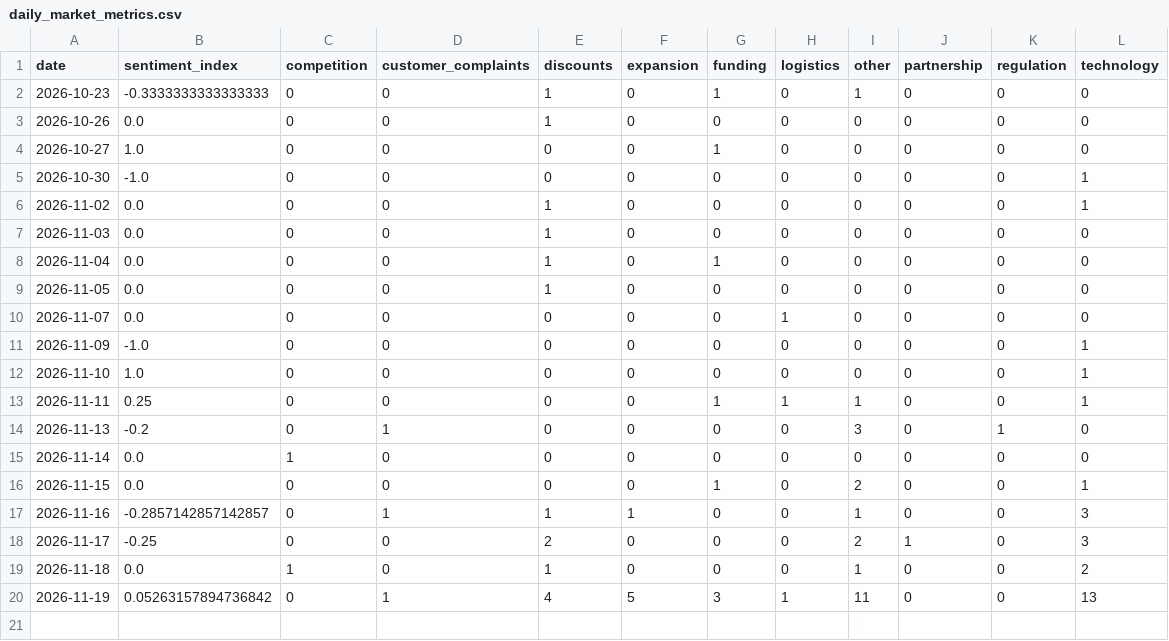
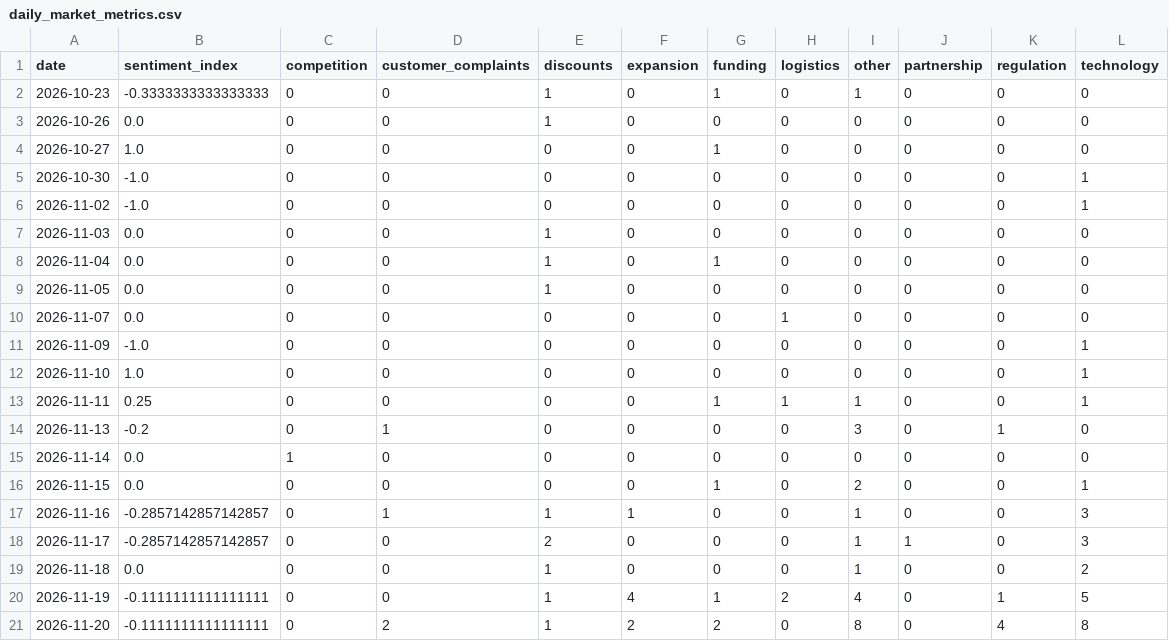
Before and after one commit to akanksha726/Infosys-Springboard, a CSV file: data/processed/daily_market_metrics.csv, drawn as a sheet.

```diff
--- a/data/processed/daily_market_metrics.csv
+++ b/data/processed/daily_market_metrics.csv
@@ -5,3 +5,3 @@ date,sentiment_index,competition,customer_complaints,discounts,expansion,funding
 2026-10-30,-1.0,0,0,0,0,0,0,0,0,0,1
-2026-11-02,0.0,0,0,1,0,0,0,0,0,0,1
+2026-11-02,-1.0,0,0,0,0,0,0,0,0,0,1
 2026-11-03,0.0,0,0,1,0,0,0,0,0,0,0
@@ -17,4 +17,5 @@ date,sentiment_index,competition,customer_complaints,discounts,expansion,funding
 2026-11-16,-0.2857142857142857,0,1,1,1,0,0,1,0,0,3
-2026-11-17,-0.25,0,0,2,0,0,0,2,1,0,3
-2026-11-18,0.0,1,0,1,0,0,0,1,0,0,2
-2026-11-19,0.05263157894736842,0,1,4,5,3,1,11,0,0,13
+2026-11-17,-0.2857142857142857,0,0,2,0,0,0,1,1,0,3
+2026-11-18,0.0,0,0,1,0,0,0,1,0,0,2
+2026-11-19,-0.1111111111111111,0,0,1,4,1,2,4,0,1,5
+2026-11-20,-0.1111111111111111,0,2,1,2,2,0,8,0,4,8
```
Also changed, not shown: data/processed/brand_daily_metrics.csv, data/processed/market_forecast_history.csv, 1 other file.
